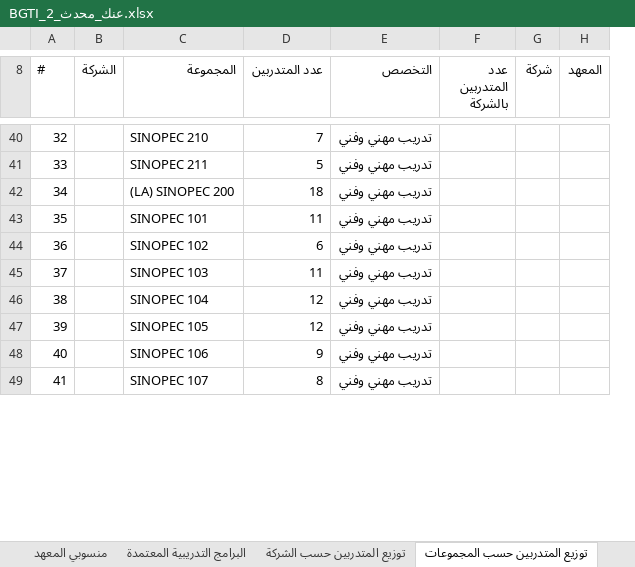
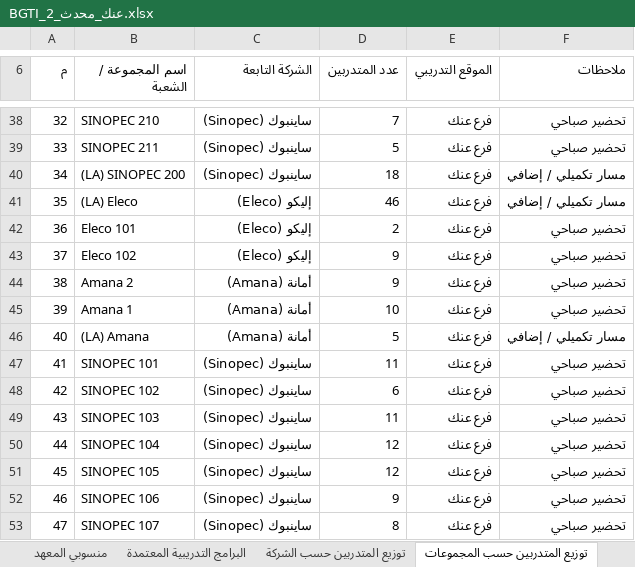
Before and after one commit to alialshakhouri-blip/lms, an Excel workbook: BGTI_2_عنك_محدث.xlsx, sheet توزيع المتدربين حسب المجموعات, drawn as a sheet; only a part is shown, gaps mark what is left out; values as stored, in another font and other column widths than the file's, no cell formats; removed rows and columns are numbered as before the commit, all else as after; the diff covers the shown part only; the diff names each change by its address in the sheet, - before the commit and + after, or states it on an @@ line.

```diff
--- a/BGTI_2_عنك_محدث.xlsx (sheet توزيع المتدربين حسب المجموعات)
+++ b/BGTI_2_عنك_محدث.xlsx (sheet توزيع المتدربين حسب المجموعات)
-column B (الشركة), empty
+column C (الشركة التابعة), rows 38-40: all ساينبوك (Sinopec); rows 47-53: all ساينبوك (Sinopec)
-column E (التخصص), rows 40-49: all تدريب مهني وفني
-column F (عدد المتدربين بالشركة), empty
-column G (شركة), empty
-column H (المعهد), empty
+column E (الموقع التدريبي), rows 38-40: all فرع عنك; rows 47-53: all فرع عنك
+column F (ملاحظات), rows 38-40: تحضير صباحي | تحضير صباحي | مسار تكميلي / إضافي; rows 47-53: all تحضير صباحي
@@ column A (م) renumbered between rows 1 and 60 @@
-B6: المجموعة
+B6: اسم المجموعة / الشعبة
@@ row 57 moved to row 41: 35 @@
@@ row 58 moved to row 42: 36 @@
@@ row 59 moved to row 43: 37 @@
@@ row 60 moved to row 44: 38 @@
@@ row 61 moved to row 45: 39 @@
@@ row 62 moved to row 46: 40 @@
```
Also changed, not shown: 2 added rows, 3 removed rows and 1 edited cell elsewhere in this sheet, sheet القائمة الإسمية للمتدربين حسب, sheet TVTC, sheet القائمة للإسمية للمتدربين, sheet منسوبي المعهد, sheet جدول الحضور, sheet القاعات المعتمدة, 2 more sheets, cell formats, 3 other files.
